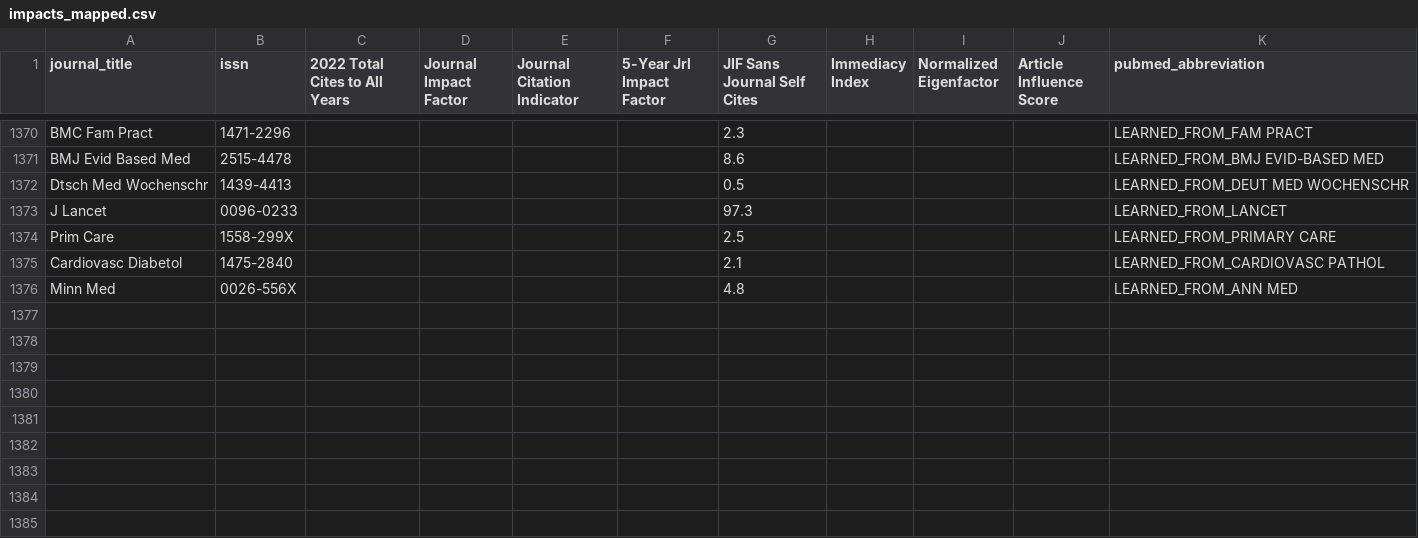
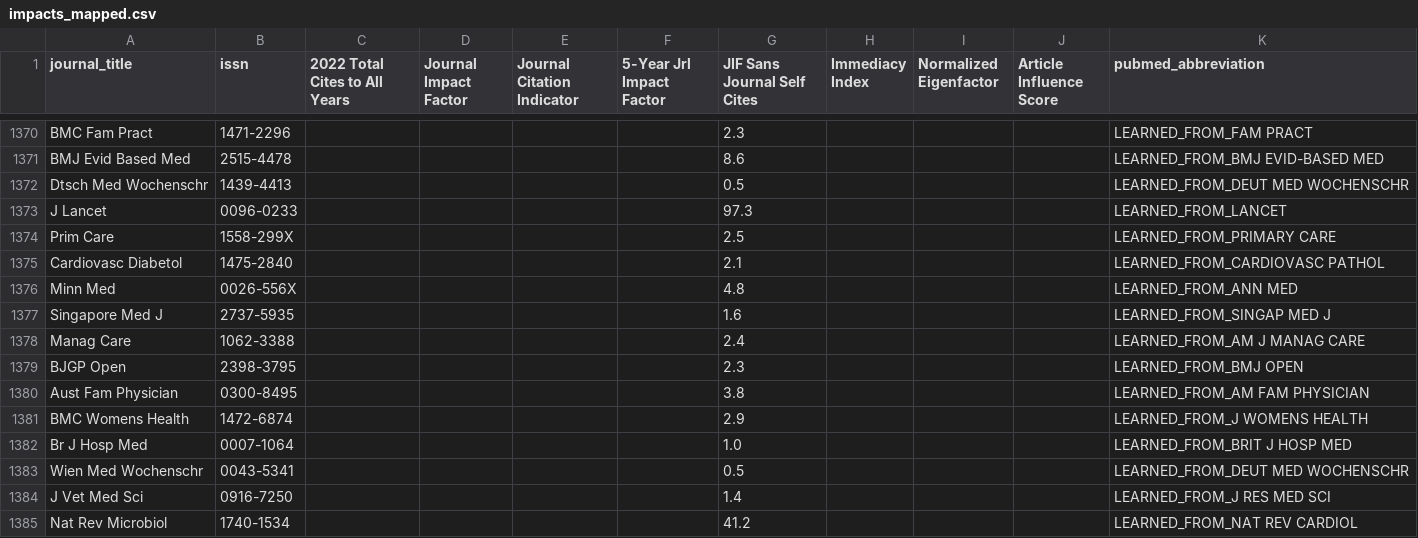
Before and after one commit to vonclownstick/pubmed-taylor, a CSV file: impacts_mapped.csv, drawn as a sheet; only a part is shown, gaps mark what is left out.

```diff
--- a/impacts_mapped.csv
+++ b/impacts_mapped.csv
@@ -1376 +1376,10 @@ Cardiovasc Diabetol,1475-2840,,,,,2.1,,,,LEARNED_FROM_CARDIOVASC PATHOL
 Minn Med,0026-556X,,,,,4.8,,,,LEARNED_FROM_ANN MED
+Singapore Med J,2737-5935,,,,,1.6,,,,LEARNED_FROM_SINGAP MED J
+Manag Care,1062-3388,,,,,2.4,,,,LEARNED_FROM_AM J MANAG CARE
+BJGP Open,2398-3795,,,,,2.3,,,,LEARNED_FROM_BMJ OPEN
+Aust Fam Physician,0300-8495,,,,,3.8,,,,LEARNED_FROM_AM FAM PHYSICIAN
+BMC Womens Health,1472-6874,,,,,2.9,,,,LEARNED_FROM_J WOMENS HEALTH
+Br J Hosp Med,0007-1064,,,,,1.0,,,,LEARNED_FROM_BRIT J HOSP MED
+Wien Med Wochenschr,0043-5341,,,,,0.5,,,,LEARNED_FROM_DEUT MED WOCHENSCHR
+J Vet Med Sci,0916-7250,,,,,1.4,,,,LEARNED_FROM_J RES MED SCI
+Nat Rev Microbiol,1740-1534,,,,,41.2,,,,LEARNED_FROM_NAT REV CARDIOL
```
Also changed, not shown: 3 other files.
